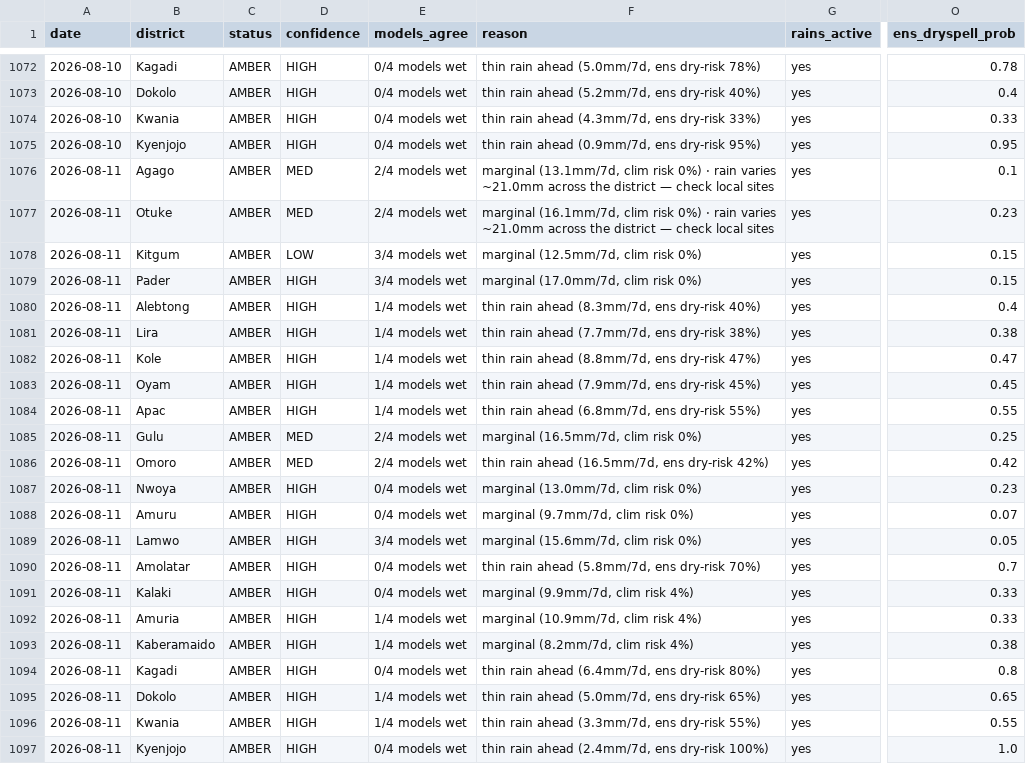
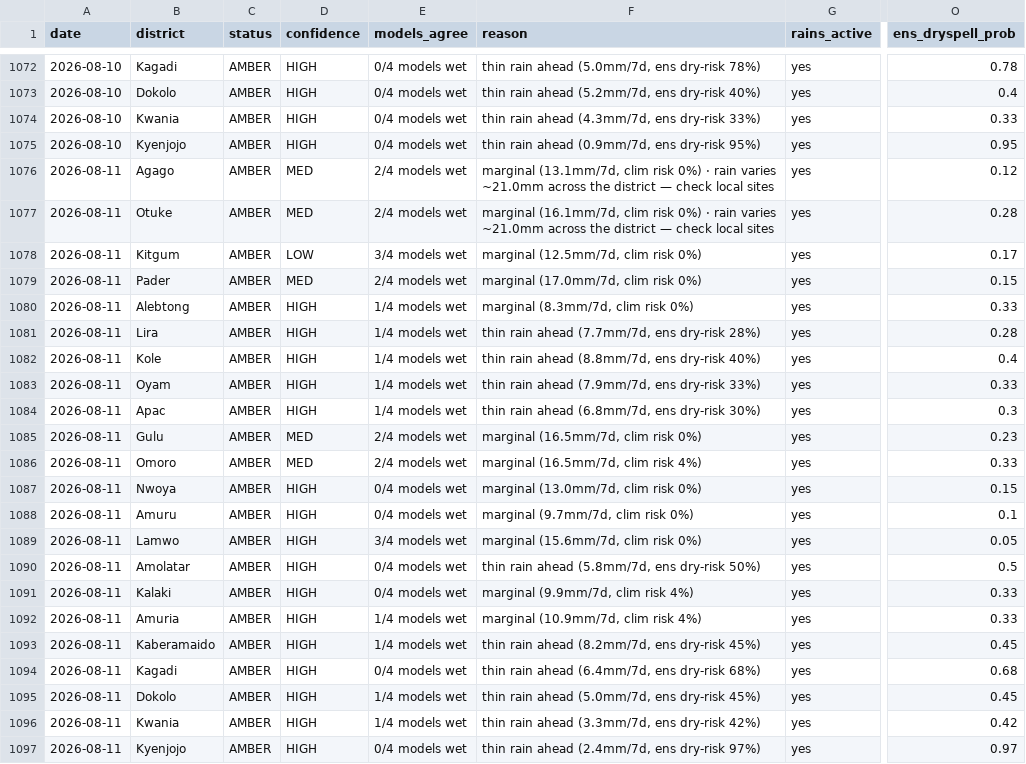
Before and after one commit to quinn-Uganda/planting-monitor, a CSV file: planting_monitor_out/history.csv, drawn as a sheet; only a part is shown, gaps mark what is left out; the diff names each change by its address in the sheet, - before the commit and + after, or states it on an @@ line.

```diff
--- a/planting_monitor_out/history.csv
+++ b/planting_monitor_out/history.csv
-O1076 (ens_dryspell_prob): 0.1
+O1076 (ens_dryspell_prob): 0.12
-O1077 (ens_dryspell_prob): 0.23
+O1077 (ens_dryspell_prob): 0.28
-O1078 (ens_dryspell_prob): 0.15
+O1078 (ens_dryspell_prob): 0.17
-D1079 (confidence): HIGH
+D1079 (confidence): MED
-E1079 (models_agree): 3/4 models wet
+E1079 (models_agree): 2/4 models wet
-F1080 (reason): thin rain ahead (8.3mm/7d, ens dry-risk 40%)
+F1080 (reason): marginal (8.3mm/7d, clim risk 0%)
-O1080 (ens_dryspell_prob): 0.4
+O1080 (ens_dryspell_prob): 0.33
-F1081 (reason): thin rain ahead (7.7mm/7d, ens dry-risk 38%)
+F1081 (reason): thin rain ahead (7.7mm/7d, ens dry-risk 28%)
-O1081 (ens_dryspell_prob): 0.38
+O1081 (ens_dryspell_prob): 0.28
-F1082 (reason): thin rain ahead (8.8mm/7d, ens dry-risk 47%)
+F1082 (reason): thin rain ahead (8.8mm/7d, ens dry-risk 40%)
-O1082 (ens_dryspell_prob): 0.47
+O1082 (ens_dryspell_prob): 0.4
-F1083 (reason): thin rain ahead (7.9mm/7d, ens dry-risk 45%)
+F1083 (reason): thin rain ahead (7.9mm/7d, ens dry-risk 33%)
-O1083 (ens_dryspell_prob): 0.45
+O1083 (ens_dryspell_prob): 0.33
-F1084 (reason): thin rain ahead (6.8mm/7d, ens dry-risk 55%)
+F1084 (reason): thin rain ahead (6.8mm/7d, ens dry-risk 30%)
-O1084 (ens_dryspell_prob): 0.55
+O1084 (ens_dryspell_prob): 0.3
-O1085 (ens_dryspell_prob): 0.25
+O1085 (ens_dryspell_prob): 0.23
-F1086 (reason): thin rain ahead (16.5mm/7d, ens dry-risk 42%)
+F1086 (reason): marginal (16.5mm/7d, clim risk 4%)
-O1086 (ens_dryspell_prob): 0.42
+O1086 (ens_dryspell_prob): 0.33
-O1087 (ens_dryspell_prob): 0.23
+O1087 (ens_dryspell_prob): 0.15
-O1088 (ens_dryspell_prob): 0.07
+O1088 (ens_dryspell_prob): 0.1
-F1090 (reason): thin rain ahead (5.8mm/7d, ens dry-risk 70%)
+F1090 (reason): thin rain ahead (5.8mm/7d, ens dry-risk 50%)
-O1090 (ens_dryspell_prob): 0.7
+O1090 (ens_dryspell_prob): 0.5
-F1093 (reason): marginal (8.2mm/7d, clim risk 4%)
+F1093 (reason): thin rain ahead (8.2mm/7d, ens dry-risk 45%)
-O1093 (ens_dryspell_prob): 0.38
+O1093 (ens_dryspell_prob): 0.45
-F1094 (reason): thin rain ahead (6.4mm/7d, ens dry-risk 80%)
+F1094 (reason): thin rain ahead (6.4mm/7d, ens dry-risk 68%)
-O1094 (ens_dryspell_prob): 0.8
+O1094 (ens_dryspell_prob): 0.68
-F1095 (reason): thin rain ahead (5.0mm/7d, ens dry-risk 65%)
+F1095 (reason): thin rain ahead (5.0mm/7d, ens dry-risk 45%)
-O1095 (ens_dryspell_prob): 0.65
+O1095 (ens_dryspell_prob): 0.45
-F1096 (reason): thin rain ahead (3.3mm/7d, ens dry-risk 55%)
+F1096 (reason): thin rain ahead (3.3mm/7d, ens dry-risk 42%)
-O1096 (ens_dryspell_prob): 0.55
+O1096 (ens_dryspell_prob): 0.42
-F1097 (reason): thin rain ahead (2.4mm/7d, ens dry-risk 100%)
+F1097 (reason): thin rain ahead (2.4mm/7d, ens dry-risk 97%)
-O1097 (ens_dryspell_prob): 1.0
+O1097 (ens_dryspell_prob): 0.97
```
Also changed, not shown: planting_monitor_out/status_today.csv, 3 other files.
